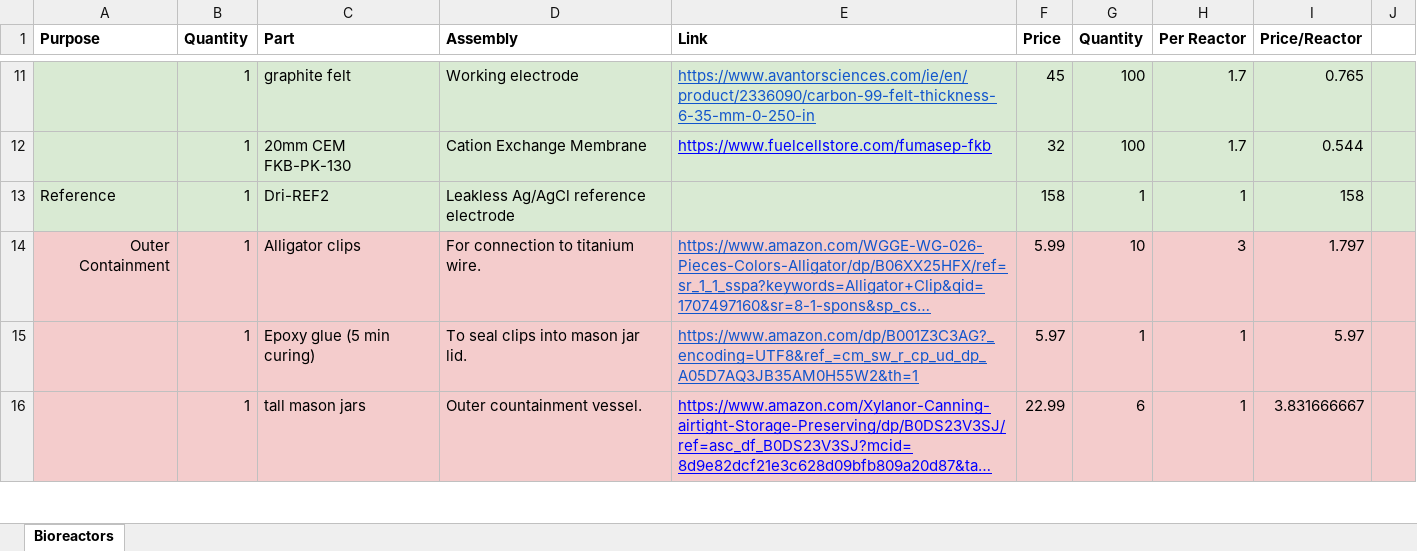
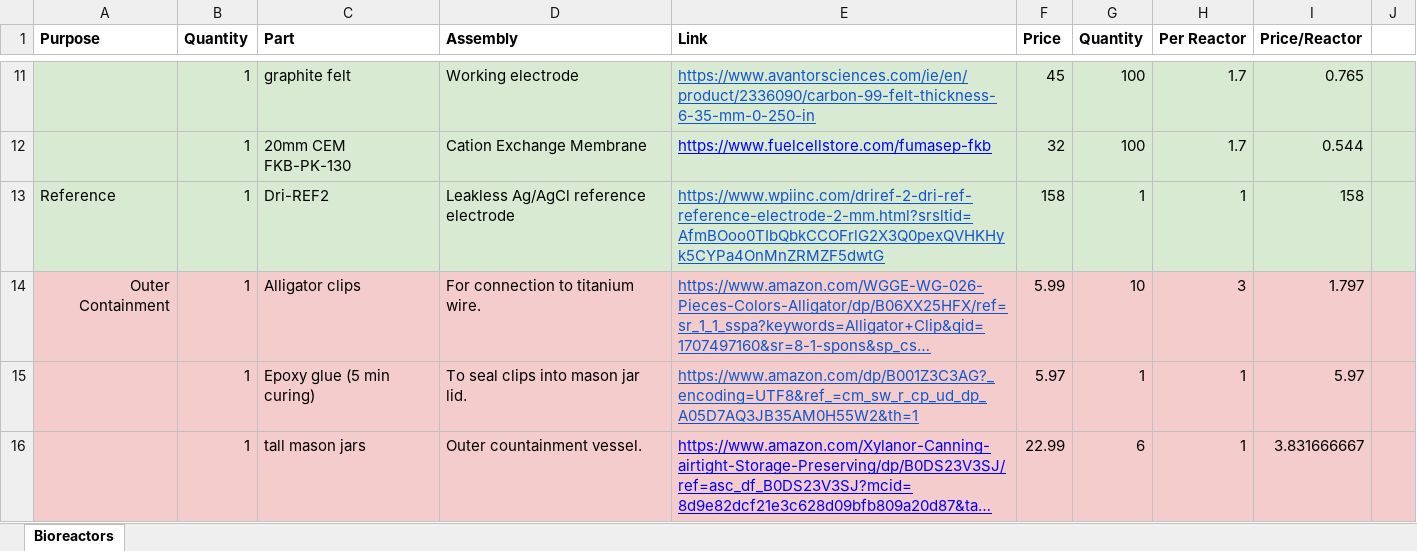
Before and after one commit to swath1pen/bioreactor, an Excel workbook: bioreactor_partlist.xlsx, sheet Bioreactors, drawn as a sheet; only a part is shown, gaps mark what is left out; long unchanged cells end in …; values as stored, in another font and other column widths than the file's, no borders; the diff names each change by its address in the sheet, - before the commit and + after, or states it on an @@ line.

Commit message:
Add files via upload

```diff
--- a/bioreactor_partlist.xlsx (sheet Bioreactors)
+++ b/bioreactor_partlist.xlsx (sheet Bioreactors)
-E13 (Link): (empty)
+E13 (Link): https://www.wpiinc.com/driref-2-dri-ref-reference-electrode-2-mm.html?srsltid=AfmBOoo0TIbQbkCCOFrlG2X3Q0pexQVHKHyk5CYPa4OnMnZRMZF5dwtG
```
